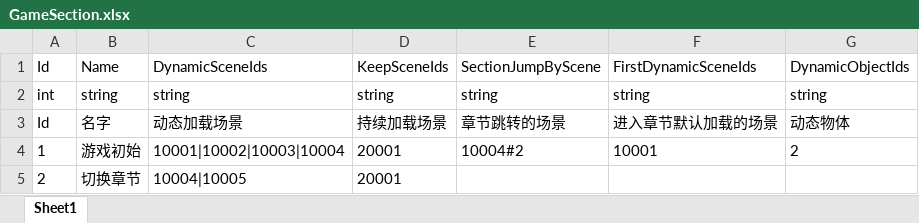
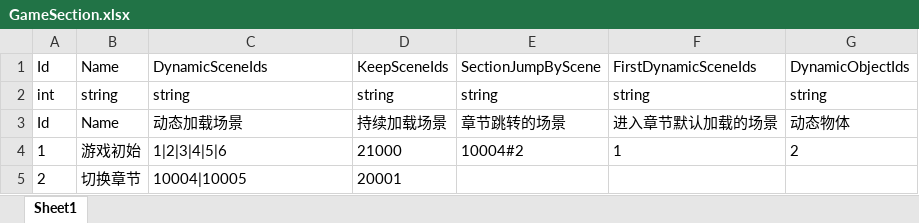
Before and after one commit to kamuitlw4058/Pangoo, an Excel workbook: StreamRes/ExcelTable/Excel/GameSection.xlsx, sheet Sheet1, drawn as a sheet; values as stored, in another font and other column widths than the file's, no borders; the diff names each change by its address in the sheet, - before the commit and + after, or states it on an @@ line.

```diff
--- a/StreamRes/ExcelTable/Excel/GameSection.xlsx (sheet Sheet1)
+++ b/StreamRes/ExcelTable/Excel/GameSection.xlsx (sheet Sheet1)
-B3: 名字
+B3: Name
-C4: 10001|10002|10003|10004
+C4: 1|2|3|4|5|6
-D4: 20001
+D4: 21000
-F4: 10001
+F4: 1
```
Also changed, not shown: 25 other files.
